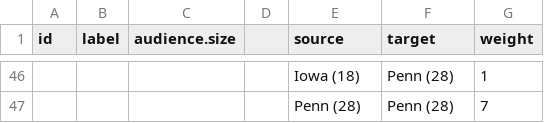
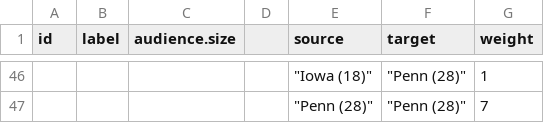
Before and after one commit to cmunhall/entprestige3, a CSV file: prestigedata_clean.csv, drawn as a sheet; only a part is shown, gaps mark what is left out; the diff covers the shown part only.

```diff
--- a/prestigedata_clean.csv
+++ b/prestigedata_clean.csv
@@ -46,2 +46,2 @@
-,,,,Iowa (18),Penn (28),1
-,,,,Penn (28),Penn (28),7
+,,,,"""Iowa (18)""","""Penn (28)""",1
+,,,,"""Penn (28)""","""Penn (28)""",7
```
Also changed, not shown: 98 edited cells elsewhere in this file, 5 other files.
